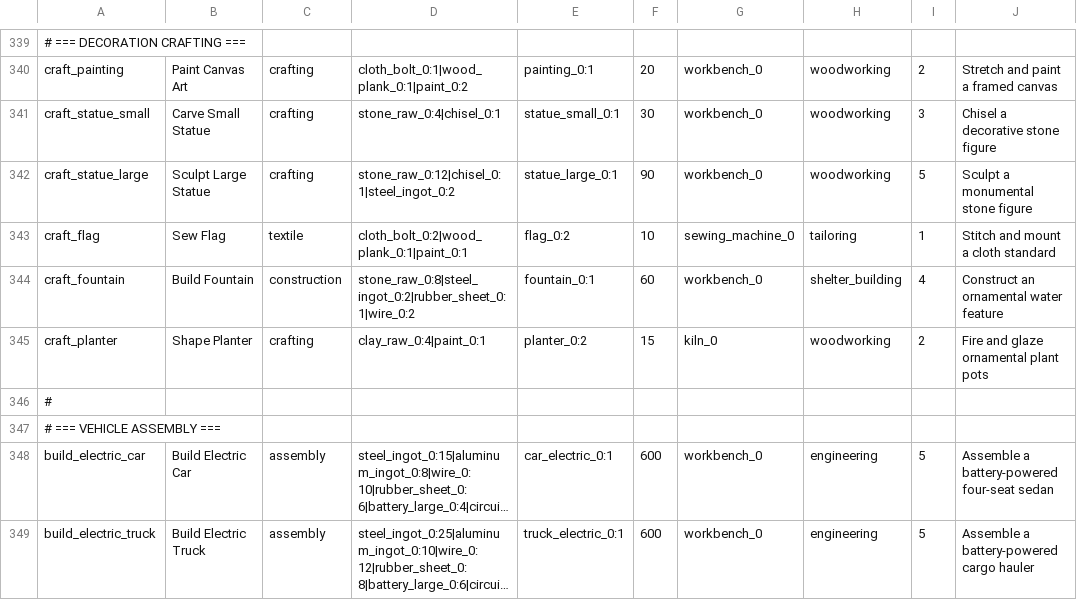
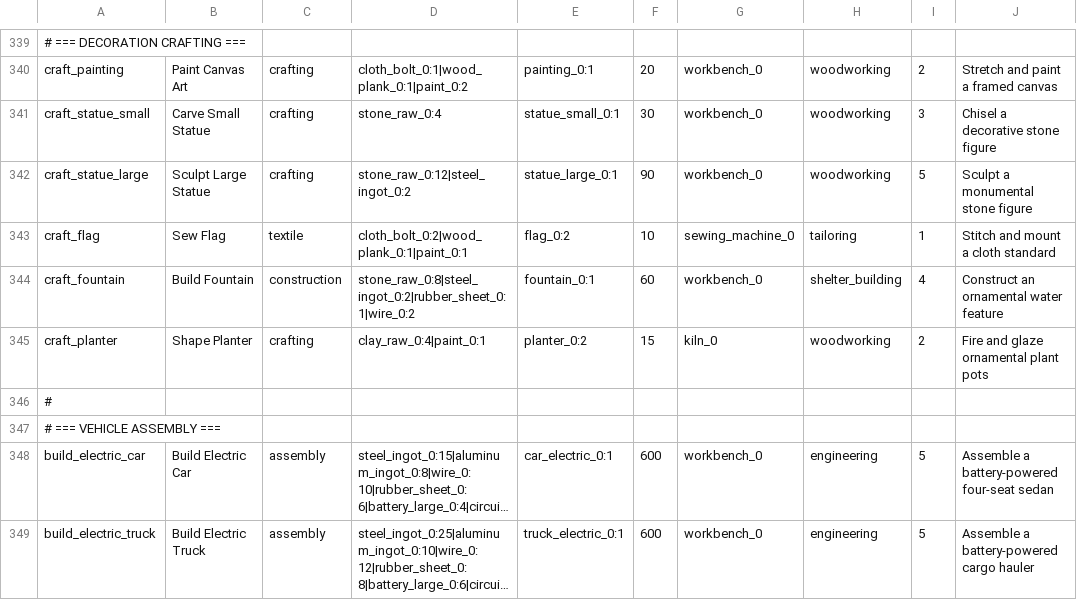
Before and after one commit to Shaostoul/Humanity, a CSV file: data/recipes.csv, drawn as a sheet; only a part is shown, gaps mark what is left out; long unchanged cells end in …; the diff names each change by its address in the sheet, - before the commit and + after, or states it on an @@ line.

```diff
--- a/data/recipes.csv
+++ b/data/recipes.csv
-D341: stone_raw_0:4|chisel_0:1
+D341: stone_raw_0:4
-D342: stone_raw_0:12|chisel_0:1|steel_ingot_0:2
+D342: stone_raw_0:12|steel_ingot_0:2
```
Also changed, not shown: 28 other files.
